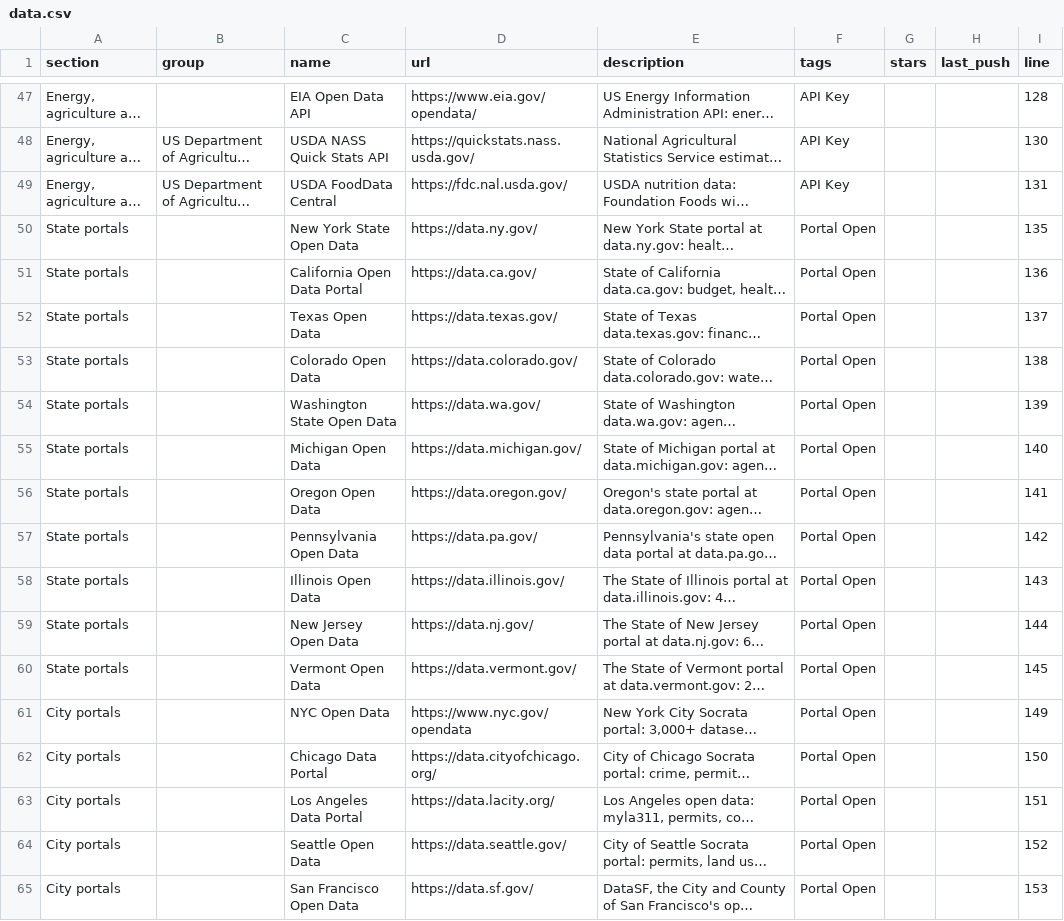
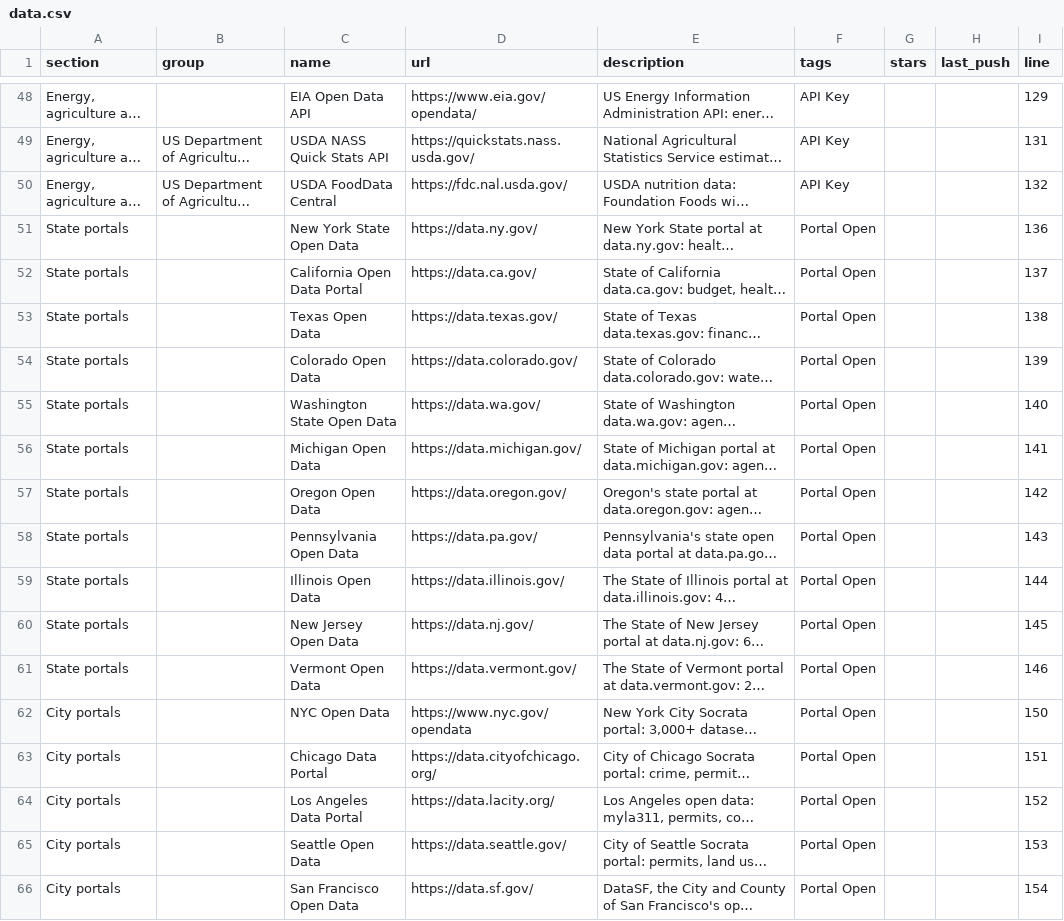
Before and after one commit to olitreadwell/awesome-usa-open-data, a CSV file: exports/data.csv, drawn as a sheet; only a part is shown, gaps mark what is left out; long unchanged cells end in …; addresses are those after the commit; the diff covers the shown part only; the diff names each change by its address in the sheet, - before the commit and + after, or states it on an @@ line.

```diff
--- a/exports/data.csv
+++ b/exports/data.csv
-I48 (line): 128
+I48 (line): 129
-I49 (line): 130
+I49 (line): 131
-I50 (line): 131
+I50 (line): 132
-I51 (line): 135
+I51 (line): 136
-I52 (line): 136
+I52 (line): 137
-I53 (line): 137
+I53 (line): 138
-I54 (line): 138
+I54 (line): 139
-I55 (line): 139
+I55 (line): 140
-I56 (line): 140
+I56 (line): 141
-I57 (line): 141
+I57 (line): 142
-I58 (line): 142
+I58 (line): 143
-I59 (line): 143
+I59 (line): 144
-I60 (line): 144
+I60 (line): 145
-I61 (line): 145
+I61 (line): 146
-I62 (line): 149
+I62 (line): 150
-I63 (line): 150
+I63 (line): 151
-I64 (line): 151
+I64 (line): 152
-I65 (line): 152
+I65 (line): 153
-I66 (line): 153
+I66 (line): 154
```
Also changed, not shown: 1 added row and 26 edited cells elsewhere in this file, 3 other files.
